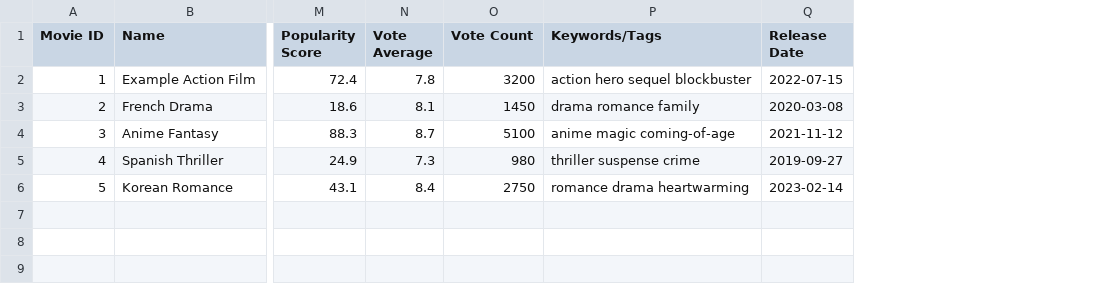
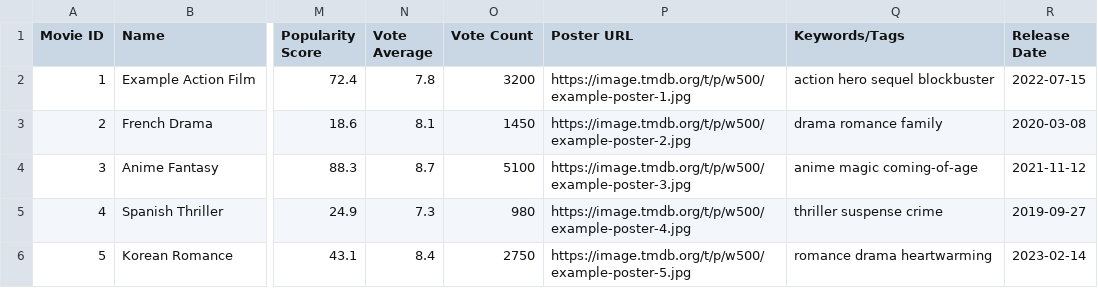
Before and after one commit to SanjayJoshi116/movie-dash-v2, a CSV file: public/movies.template.csv, drawn as a sheet; only a part is shown, gaps mark what is left out; the diff names each change by its address in the sheet, - before the commit and + after, or states it on an @@ line.

Commit message:
Add poster art, dashboard polish, and fix prod CSV/security bugs
  Backfills poster images across the app (grid, drawer, dashboard),
  adds a hero stat card and skeleton loading state, and widens the
  movie grid to 6 cards/row. Also fixes a prod-only bug where the
  compiled server read the wrong CSV path, hardens movie-search.py's
  API key handling, and moves filter persistence from localStorage
  to sessionStorage so it resets on restart instead of lingering
  indefinitely. Bumps to 0.5.0 and updates docs accordingly.

```diff
--- a/public/movies.template.csv
+++ b/public/movies.template.csv
+column P (Poster URL), rows 2-6: https://image.tmdb.org/t/p/w500/example-poster-1.jpg | https://image.tmdb.org/t/p/w500/example-poster-2.jpg | https://image.tmdb.org/t/p/w500/example-poster-3.jpg | https://image.tmdb.org/t/p/w500/example-poster-4.jpg | https://image.tmdb.org/t/p/w500/example-poster-5.jpg
```
Also changed, not shown: 26 other files.
